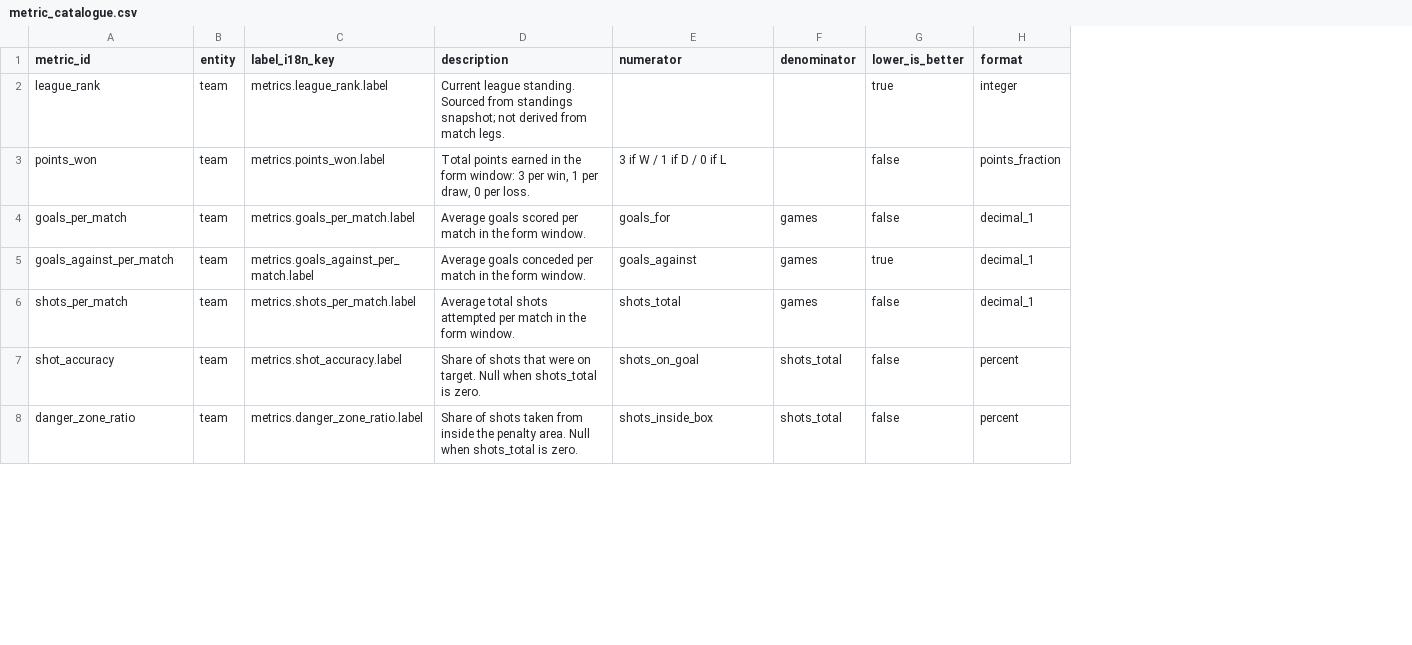
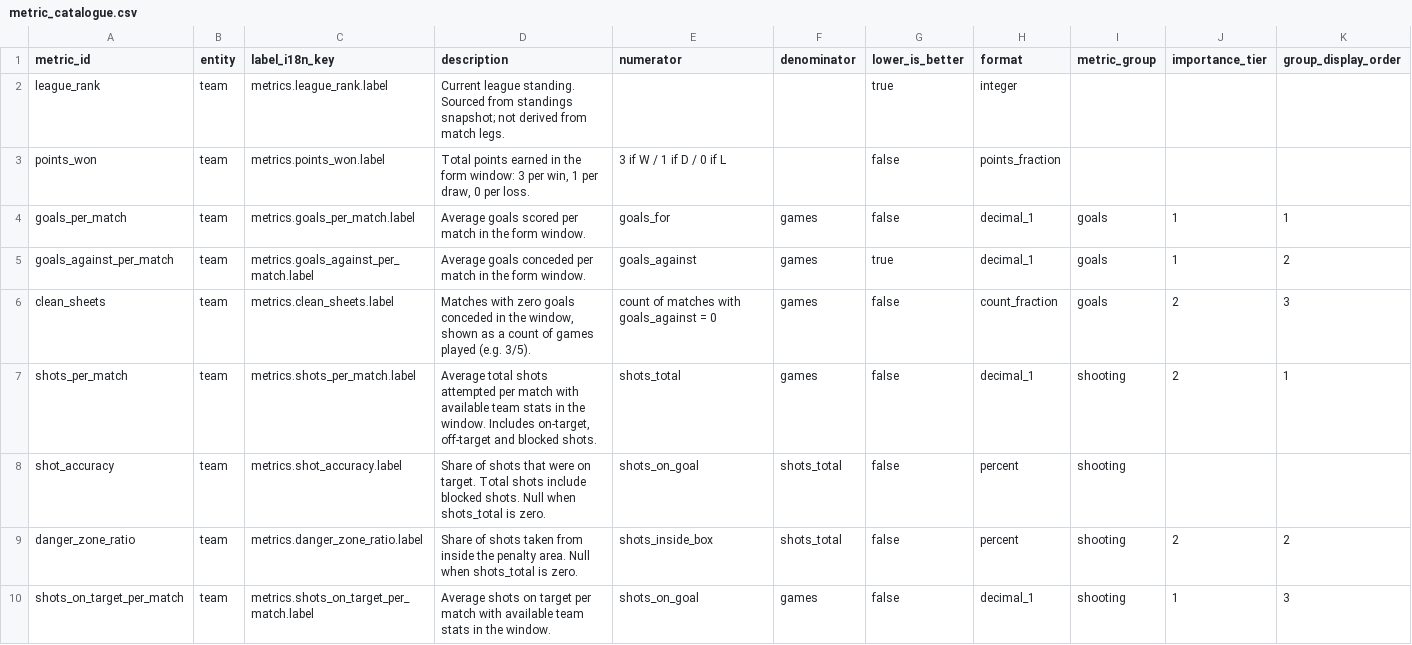
Before and after one commit to ramialfahham/football-data-pipeline, a CSV file: dbt_project/seeds/metric_catalogue.csv, drawn as a sheet; only a part is shown; addresses are those after the commit; the diff covers the shown part only; the diff names each change by its address in the sheet, - before the commit and + after, or states it on an @@ line.

```diff
--- a/dbt_project/seeds/metric_catalogue.csv
+++ b/dbt_project/seeds/metric_catalogue.csv
+column I (metric_group), rows 4-5: goals | goals; rows 7-9: all shooting
+column J (importance_tier), rows 4-5: 1 | 1; rows 7-9: 2 |  | 2
+column K (group_display_order), rows 4-5: 1 | 2; rows 7-9: 1 |  | 2
+row 6: clean_sheets | team | metrics.clean_sheets.label | Matches with zero goals conceded in the window, shown as a count of games played (e.g. 3/5). | count of matches with goals_against = 0 | games | false | count_fraction | goals | 2 | 3
-D7 (description): …per match in the form window.
+D7 (description): …per match with available team stats in the window. Includes on-target, off-target and blocked shots.
-D8 (description): …on target. Null when…
+D8 (description): …on target. Total shots include blocked shots. Null when…
+row 10: shots_on_target_per_match | team | metrics.shots_on_target_per_match.label | Average shots on target per match with available team stats in the window. | shots_on_goal | games | false | decimal_1 | shooting | 1 | 3
```
Also changed, not shown: 6 added rows, 2 removed rows, 14 moved rows and 9 edited cells elsewhere in this file, 2 other files.
